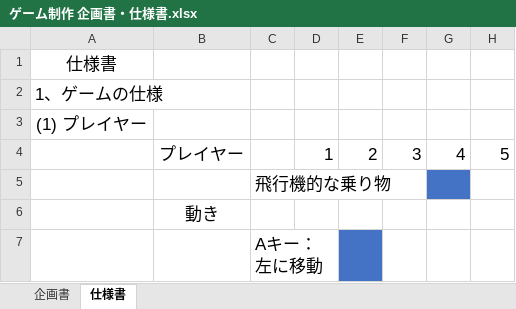
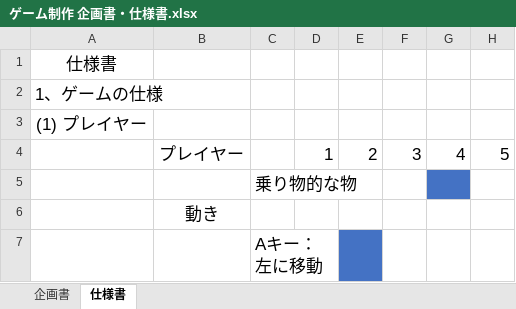
Before and after one commit to 2021Game2/13Nishimoto, an Excel workbook: ゲーム制作 企画書・仕様書.xlsx, sheet 仕様書, drawn as a sheet; only a part is shown; values as stored, in another font and other column widths than the file's, no borders; the diff names each change by its address in the sheet, - before the commit and + after, or states it on an @@ line.

Commit message:
kikakusyo shiyousyo

```diff
--- a/ゲーム制作 企画書・仕様書.xlsx (sheet 仕様書)
+++ b/ゲーム制作 企画書・仕様書.xlsx (sheet 仕様書)
-C5: 飛行機的な乗り物
+C5: 乗り物的な物
```
Also changed, not shown: sheet 企画書, charts or pictures.
